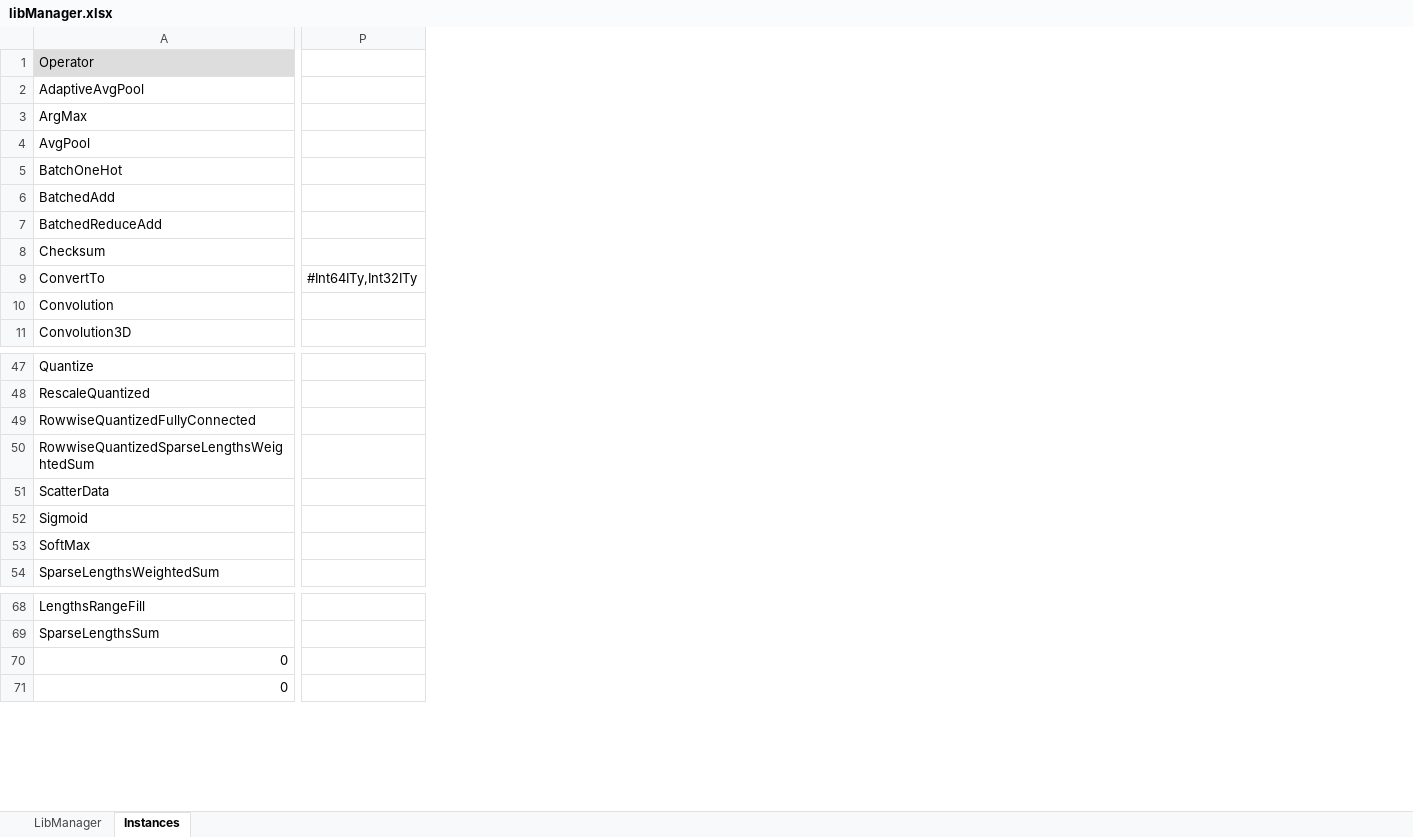
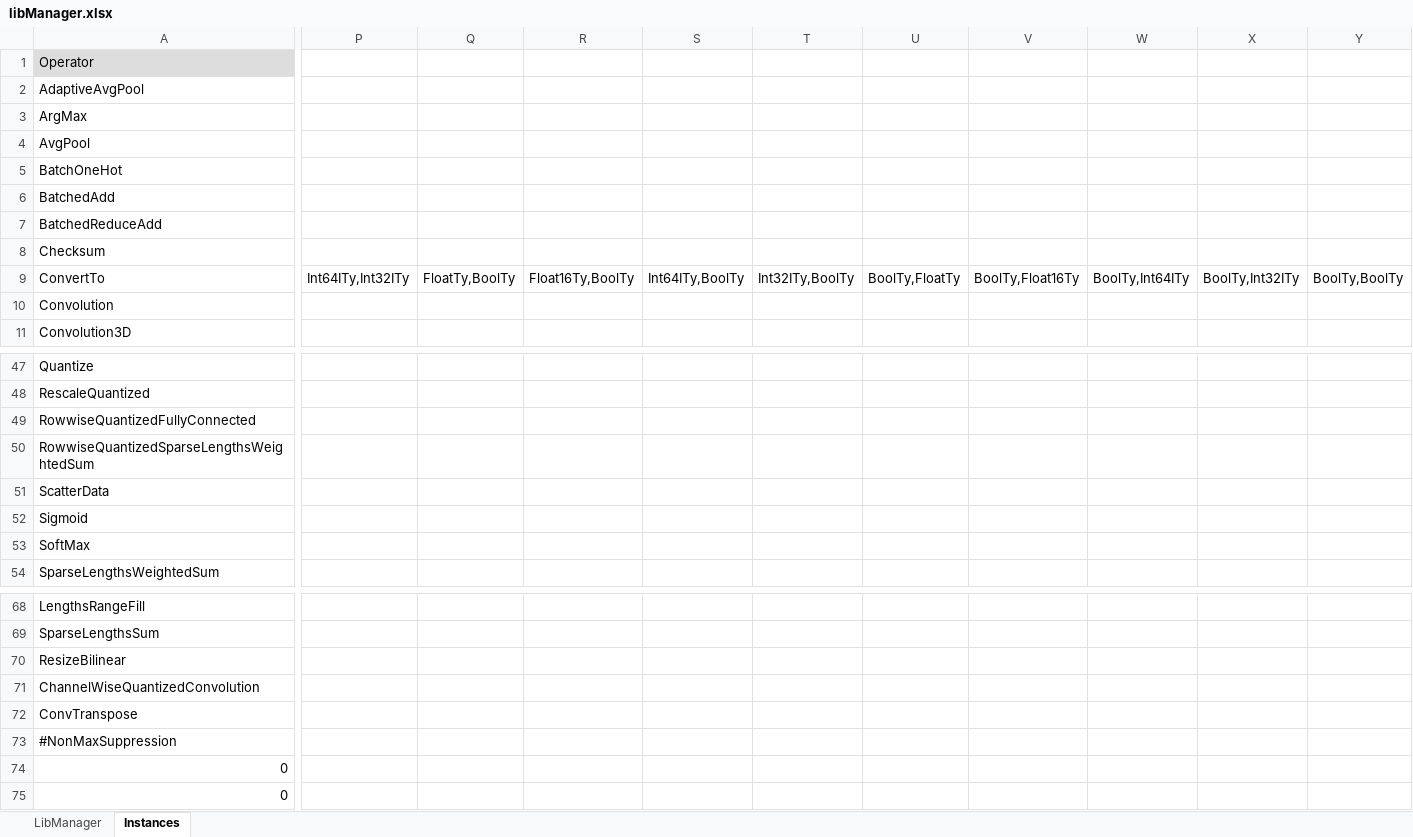
Before and after one commit to ubergarm/et-platform, an Excel workbook: dnn-library/scripts/libManager.xlsx, sheet Instances, drawn as a sheet; only a part is shown, gaps mark what is left out; values as stored, in another font and other column widths than the file's, no borders; removed rows and columns are numbered as before the commit, all else as after; rows hold the shown columns only; the diff covers the shown part only; the diff names each change by its address in the sheet, - before the commit and + after, or states it on an @@ line.

Commit message:
[dnn-library] Add New Operators. SW-684 ConvertTo add all combinations. SW-817 Add ChannelwiseQuantizedConvolution operand. sw-1967 Add ConvTransposeInst  operand. SW-2863 ResizeBilinear. SW-1358 Convolution currently works with dilation parameter. SW-2340 Support for Int32ITy indices type.

```diff
--- a/dnn-library/scripts/libManager.xlsx (sheet Instances)
+++ b/dnn-library/scripts/libManager.xlsx (sheet Instances)
-column P, row 9: #Int64ITy,Int32ITy
+column P, row 9: Int64ITy,Int32ITy
+column Q, row 9: FloatTy,BoolTy
+column R, row 9: Float16Ty,BoolTy
+column S, row 9: Int64ITy,BoolTy
+column T, row 9: Int32ITy,BoolTy
+column U, row 9: BoolTy,FloatTy
+column V, row 9: BoolTy,Float16Ty
+column W, row 9: BoolTy,Int64ITy
+column X, row 9: BoolTy,Int32ITy
+column Y, row 9: BoolTy,BoolTy
+row 70: ResizeBilinear
+row 71: ChannelWiseQuantizedConvolution
+row 72: ConvTranspose
+row 73: #NonMaxSuppression
```
Also changed, not shown: 4 removed rows and 19 edited cells elsewhere in this sheet, sheet LibManager, formulas that keep their value, 18 other files.
